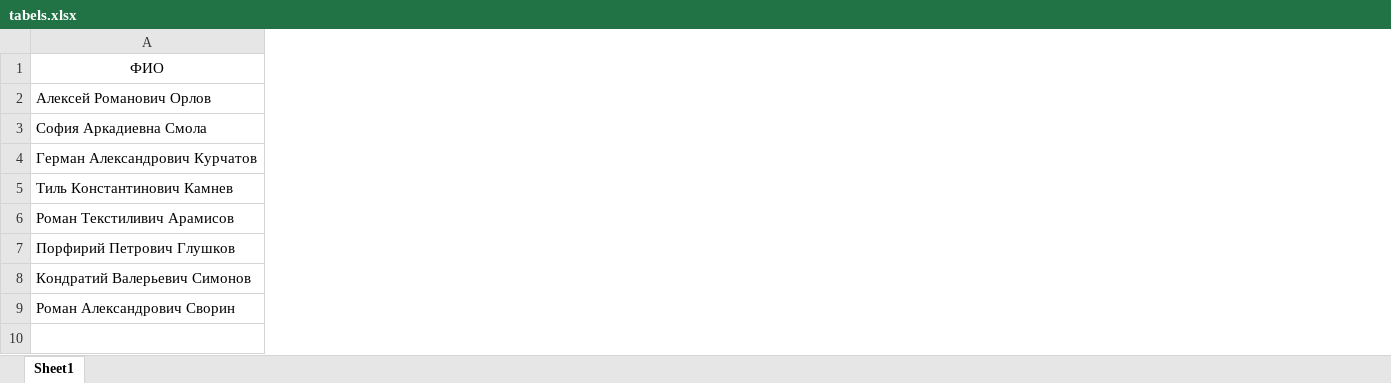
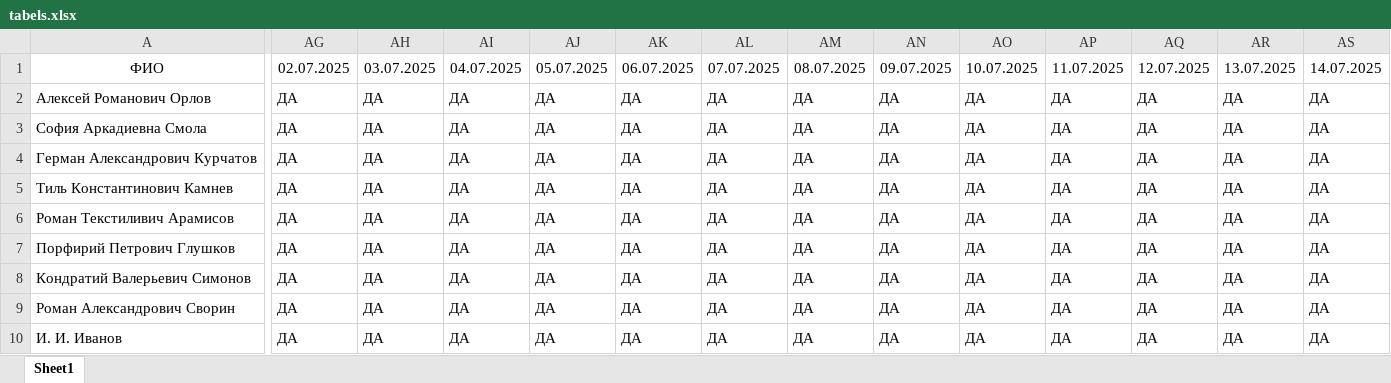
Before and after one commit to SvetlanaTartynskaya/ASAV, an Excel workbook: tabels.xlsx, sheet Sheet1, drawn as a sheet; only a part is shown, gaps mark what is left out; values as stored, in another font and other column widths than the file's, no borders; rows hold the shown columns only; the diff covers the shown part only; the diff names each change by its address in the sheet, - before the commit and + after, or states it on an @@ line.

```diff
--- a/tabels.xlsx (sheet Sheet1)
+++ b/tabels.xlsx (sheet Sheet1)
+column AG, rows 1-9: 02.07.2025 | ДА | ДА | ДА | ДА | ДА | ДА | ДА | ДА
+column AH, rows 1-9: 03.07.2025 | ДА | ДА | ДА | ДА | ДА | ДА | ДА | ДА
+column AI, rows 1-9: 04.07.2025 | ДА | ДА | ДА | ДА | ДА | ДА | ДА | ДА
+column AJ, rows 1-9: 05.07.2025 | ДА | ДА | ДА | ДА | ДА | ДА | ДА | ДА
+column AK, rows 1-9: 06.07.2025 | ДА | ДА | ДА | ДА | ДА | ДА | ДА | ДА
+column AL, rows 1-9: 07.07.2025 | ДА | ДА | ДА | ДА | ДА | ДА | ДА | ДА
+column AM, rows 1-9: 08.07.2025 | ДА | ДА | ДА | ДА | ДА | ДА | ДА | ДА
+column AN, rows 1-9: 09.07.2025 | ДА | ДА | ДА | ДА | ДА | ДА | ДА | ДА
+column AO, rows 1-9: 10.07.2025 | ДА | ДА | ДА | ДА | ДА | ДА | ДА | ДА
+column AP, rows 1-9: 11.07.2025 | ДА | ДА | ДА | ДА | ДА | ДА | ДА | ДА
+column AQ, rows 1-9: 12.07.2025 | ДА | ДА | ДА | ДА | ДА | ДА | ДА | ДА
+column AR, rows 1-9: 13.07.2025 | ДА | ДА | ДА | ДА | ДА | ДА | ДА | ДА
+column AS, rows 1-9: 14.07.2025 | ДА | ДА | ДА | ДА | ДА | ДА | ДА | ДА
+row 10: И. И. Иванов | ДА | ДА | ДА | ДА | ДА | ДА | ДА | ДА | ДА | ДА | ДА | ДА | ДА
```
Also changed, not shown: 23 added columns elsewhere in this sheet, Users.xlsx, 44 other files.
